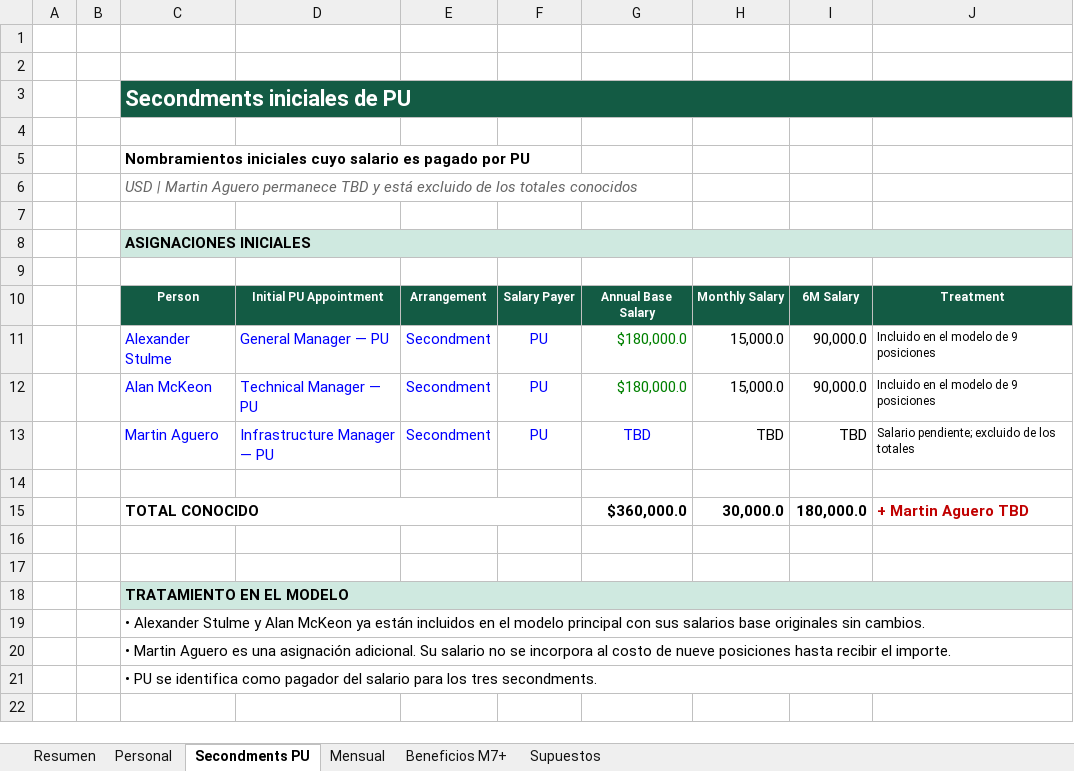
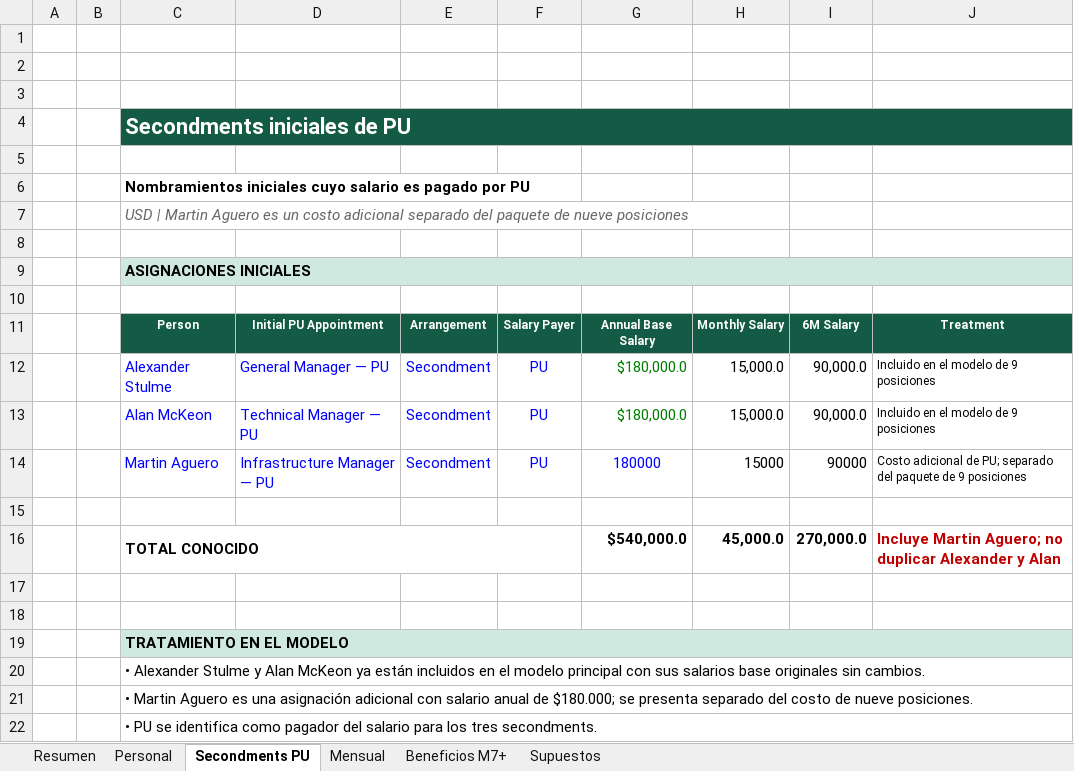
Before and after one commit to martineduardodelcastillo-source/Gtasck, an Excel workbook: projects/PetroUrdaneta-FDP9/compensation/modelo_paquetes_personal_2_etapas.xlsx, sheet Secondments PU, drawn as a sheet; values as stored, in another font and other column widths than the file's, no borders; removed rows and columns are numbered as before the commit, all else as after; the diff names each change by its address in the sheet, - before the commit and + after, or states it on an @@ line.

```diff
--- a/projects/PetroUrdaneta-FDP9/compensation/modelo_paquetes_personal_2_etapas.xlsx (sheet Secondments PU)
+++ b/projects/PetroUrdaneta-FDP9/compensation/modelo_paquetes_personal_2_etapas.xlsx (sheet Secondments PU)
+row 3: (empty)
-C7: …Martin Aguero permanece TBD y está excluido de los totales conocidos
+C7: …Martin Aguero es un costo adicional separado del paquete de nueve posiciones
-G14: TBD
+G14: 180000
-H14: TBD
+H14: 15000
-I14: TBD
+I14: 90000
-J14: Salario pendiente; excluido de los totales
+J14: Costo adicional de PU; separado del paquete de 9 posiciones
-row 15:  |  | TOTAL CONOCIDO |  |  |  | $360,000.0 | 30,000.0 | 180,000.0 | + Martin Aguero TBD
+row 16:  |  | TOTAL CONOCIDO |  |  |  | $540,000.0 | 45,000.0 | 270,000.0 | Incluye Martin Aguero; no duplicar Alexander y Alan
-C21: …una asignación adicional. Su salario no se incorpora al costo de nueve posiciones hasta recibir el importe.
+C21: …una asignación adicional con salario anual de $180.000; se presenta separado del costo de nueve posiciones.
```
Also changed, not shown: sheet Resumen, sheet Mensual, sheet Personal, sheet Beneficios M7+, sheet Supuestos, formulas that keep their value, charts or pictures, 6 other files.
